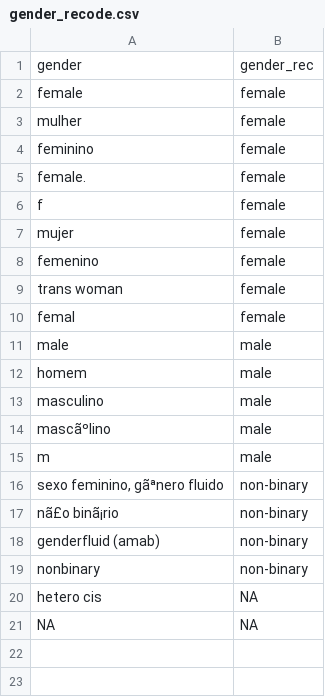
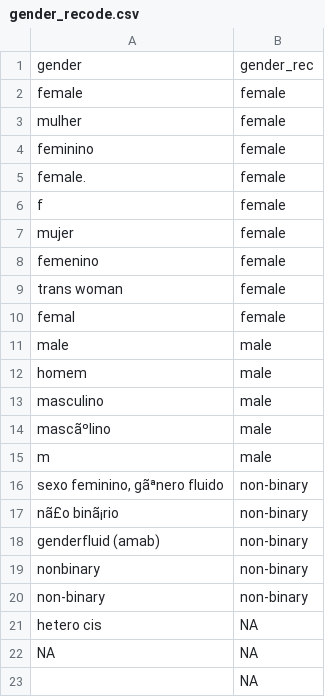
Before and after one commit to ManyFacesTeam/pilot-ratings, a CSV file: data/gender_recode.csv, drawn as a sheet; the diff names each change by its address in the sheet, - before the commit and + after, or states it on an @@ line.

Commit message:
gender recoding fixed

```diff
--- a/data/gender_recode.csv
+++ b/data/gender_recode.csv
+row 20: non-binary | non-binary
+row 23:  | NA
```
Also changed, not shown: 1 other file.
